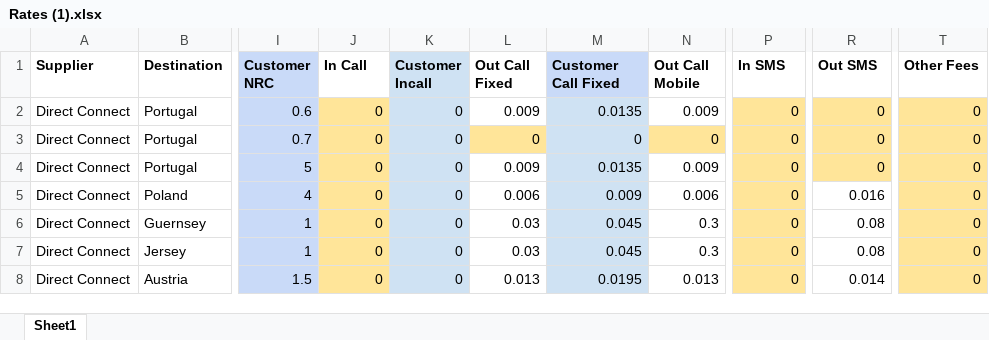
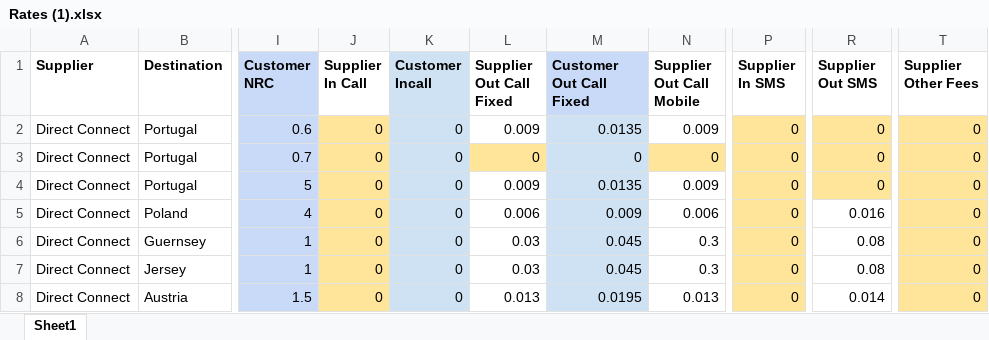
Before and after one commit to Voxco-comm/Voxco_website, an Excel workbook: Rates (1).xlsx, sheet Sheet1, drawn as a sheet; only a part is shown, gaps mark what is left out; values as stored, in another font and other column widths than the file's, no borders; charts and pictures not drawn; ↵ is a line break in a cell; the diff names each change by its address in the sheet, - before the commit and + after, or states it on an @@ line.

```diff
--- a/Rates (1).xlsx (sheet Sheet1)
+++ b/Rates (1).xlsx (sheet Sheet1)
-J1: In Call
+J1: Supplier In Call
-L1: Out Call ↵ Fixed
+L1: Supplier Out Call ↵ Fixed
-M1: Customer Call Fixed
+M1: Customer Out Call Fixed
-N1: Out Call ↵ Mobile
+N1: Supplier Out Call ↵ Mobile
-P1: In SMS
+P1: Supplier In SMS
-R1: Out SMS
+R1: Supplier Out SMS
-T1: Other Fees
+T1: Supplier Other Fees
```
Also changed, not shown: charts or pictures, 9 other files.
